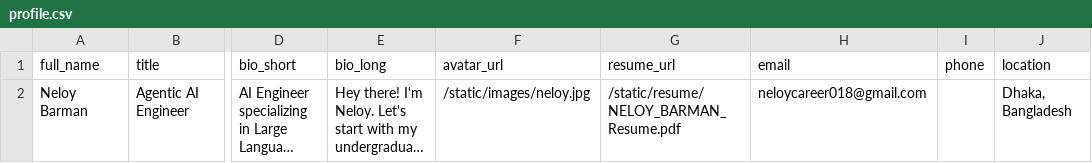
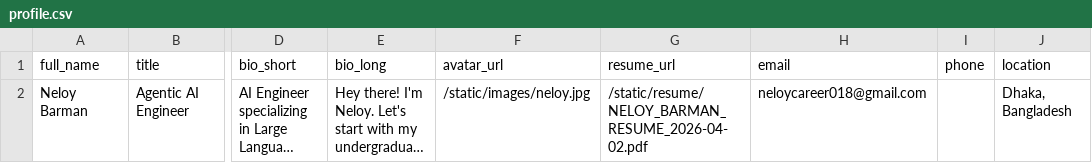
Before and after one commit to Neloy-Barman/neloy-barman.github.io, a CSV file: developer_data/profile.csv, drawn as a sheet; only a part is shown, gaps mark what is left out; long unchanged cells end in …; the diff names each change by its address in the sheet, - before the commit and + after, or states it on an @@ line.

```diff
--- a/developer_data/profile.csv
+++ b/developer_data/profile.csv
-G2 (resume_url): /static/resume/NELOY_BARMAN_Resume.pdf
+G2 (resume_url): /static/resume/NELOY_BARMAN_RESUME_2026-04-02.pdf
```
Also changed, not shown: developer_data/achievements.csv, developer_data/experiences.csv, 10 other files.
